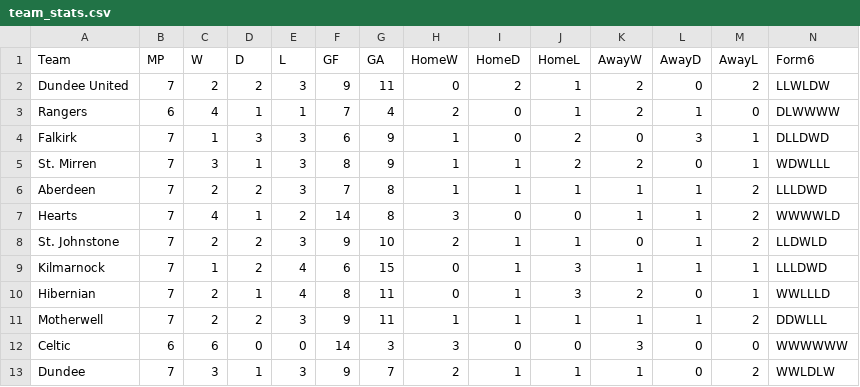
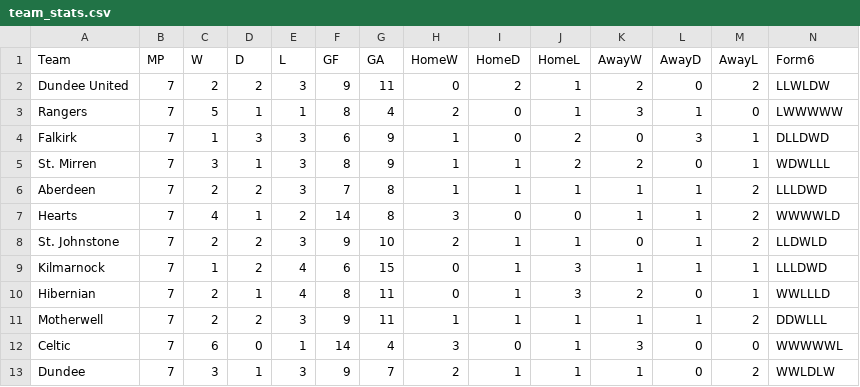
Before and after one commit to redrhino-dot/spl-forecast, a CSV file: team_stats.csv, drawn as a sheet.

```diff
--- a/team_stats.csv
+++ b/team_stats.csv
@@ -2,3 +2,3 @@ Team,MP,W,D,L,GF,GA,HomeW,HomeD,HomeL,AwayW,AwayD,AwayL,Form6
 Dundee United,7,2,2,3,9,11,0,2,1,2,0,2,LLWLDW
-Rangers,6,4,1,1,7,4,2,0,1,2,1,0,DLWWWW
+Rangers,7,5,1,1,8,4,2,0,1,3,1,0,LWWWWW
 Falkirk,7,1,3,3,6,9,1,0,2,0,3,1,DLLDWD
@@ -11,3 +11,3 @@ Hibernian,7,2,1,4,8,11,0,1,3,2,0,1,WWLLLD
 Motherwell,7,2,2,3,9,11,1,1,1,1,1,2,DDWLLL
-Celtic,6,6,0,0,14,3,3,0,0,3,0,0,WWWWWW
+Celtic,7,6,0,1,14,4,3,0,1,3,0,0,WWWWWL
 Dundee,7,3,1,3,9,7,2,1,1,1,0,2,WWLDLW
```
Also changed, not shown: results.csv, 3 other files.
